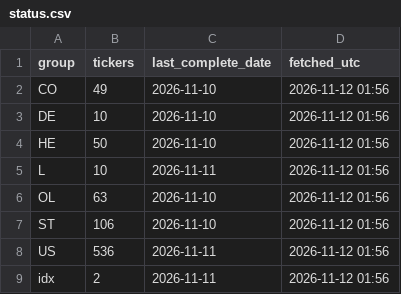
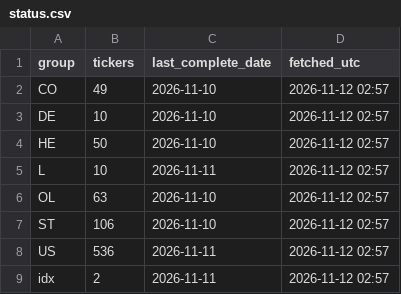
Before and after one commit to alekthehackerman/Nordiske-data, a CSV file: status.csv, drawn as a sheet.

```diff
--- a/status.csv
+++ b/status.csv
@@ -1,9 +1,9 @@
 group,tickers,last_complete_date,fetched_utc
-CO,49,2026-11-10,2026-11-12 01:56
-DE,10,2026-11-10,2026-11-12 01:56
-HE,50,2026-11-10,2026-11-12 01:56
-L,10,2026-11-11,2026-11-12 01:56
-OL,63,2026-11-10,2026-11-12 01:56
-ST,106,2026-11-10,2026-11-12 01:56
-US,536,2026-11-11,2026-11-12 01:56
-idx,2,2026-11-11,2026-11-12 01:56
+CO,49,2026-11-10,2026-11-12 02:57
+DE,10,2026-11-10,2026-11-12 02:57
+HE,50,2026-11-10,2026-11-12 02:57
+L,10,2026-11-11,2026-11-12 02:57
+OL,63,2026-11-10,2026-11-12 02:57
+ST,106,2026-11-10,2026-11-12 02:57
+US,536,2026-11-11,2026-11-12 02:57
+idx,2,2026-11-11,2026-11-12 02:57
```
Also changed, not shown: metrics.csv, ohlc.csv, 2 other files.
